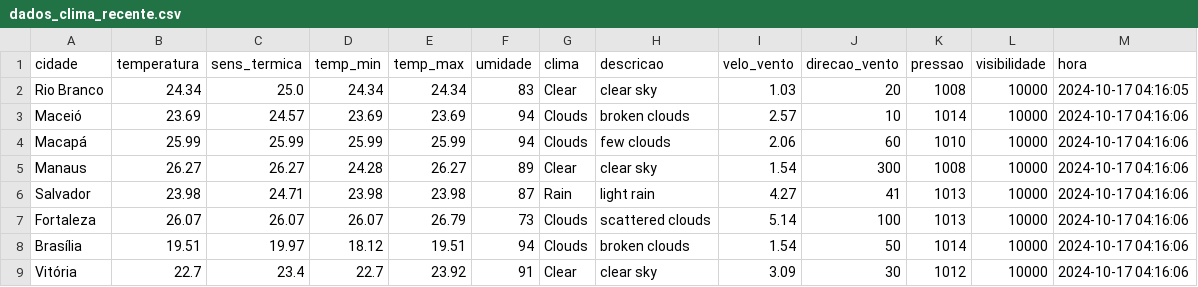
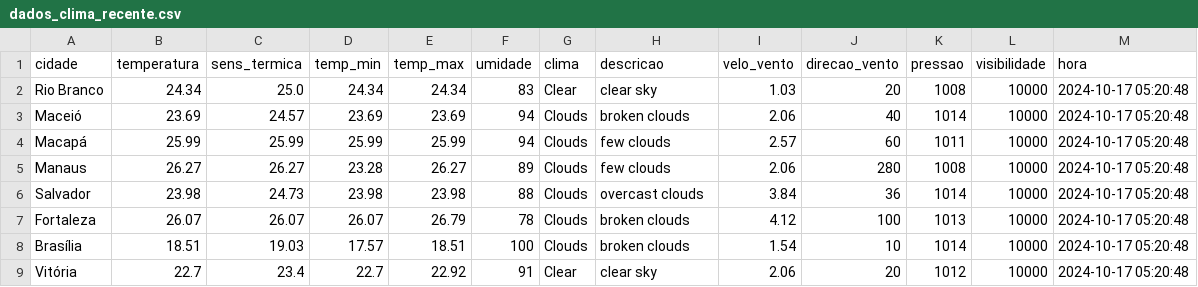
Before and after one commit to ThFenrir/integradorClimaDados, a CSV file: dados_clima_recente.csv, drawn as a sheet; only a part is shown; the diff covers the shown part only.

```diff
--- a/dados_clima_recente.csv
+++ b/dados_clima_recente.csv
@@ -1,9 +1,9 @@
 cidade,temperatura,sens_termica,temp_min,temp_max,umidade,clima,descricao,velo_vento,direcao_vento,pressao,visibilidade,hora
-Rio Branco,24.34,25.0,24.34,24.34,83,Clear,clear sky,1.03,20,1008,10000,2024-10-17 04:16:05
-Maceió,23.69,24.57,23.69,23.69,94,Clouds,broken clouds,2.57,10,1014,10000,2024-10-17 04:16:06
-Macapá,25.99,25.99,25.99,25.99,94,Clouds,few clouds,2.06,60,1010,10000,2024-10-17 04:16:06
-Manaus,26.27,26.27,24.28,26.27,89,Clear,clear sky,1.54,300,1008,10000,2024-10-17 04:16:06
-Salvador,23.98,24.71,23.98,23.98,87,Rain,light rain,4.27,41,1013,10000,2024-10-17 04:16:06
-Fortaleza,26.07,26.07,26.07,26.79,73,Clouds,scattered clouds,5.14,100,1013,10000,2024-10-17 04:16:06
-Brasília,19.51,19.97,18.12,19.51,94,Clouds,broken clouds,1.54,50,1014,10000,2024-10-17 04:16:06
-Vitória,22.7,23.4,22.7,23.92,91,Clear,clear sky,3.09,30,1012,10000,2024-10-17 04:16:06
+Rio Branco,24.34,25.0,24.34,24.34,83,Clear,clear sky,1.03,20,1008,10000,2024-10-17 05:20:48
+Maceió,23.69,24.57,23.69,23.69,94,Clouds,broken clouds,2.06,40,1014,10000,2024-10-17 05:20:48
+Macapá,25.99,25.99,25.99,25.99,94,Clouds,few clouds,2.57,60,1011,10000,2024-10-17 05:20:48
+Manaus,26.27,26.27,23.28,26.27,89,Clouds,few clouds,2.06,280,1008,10000,2024-10-17 05:20:48
+Salvador,23.98,24.73,23.98,23.98,88,Clouds,overcast clouds,3.84,36,1014,10000,2024-10-17 05:20:48
+Fortaleza,26.07,26.07,26.07,26.79,78,Clouds,broken clouds,4.12,100,1013,10000,2024-10-17 05:20:48
+Brasília,18.51,19.03,17.57,18.51,100,Clouds,broken clouds,1.54,10,1014,10000,2024-10-17 05:20:48
+Vitória,22.7,23.4,22.7,22.92,91,Clear,clear sky,2.06,20,1012,10000,2024-10-17 05:20:48
```
Also changed, not shown: 109 edited cells elsewhere in this file.
